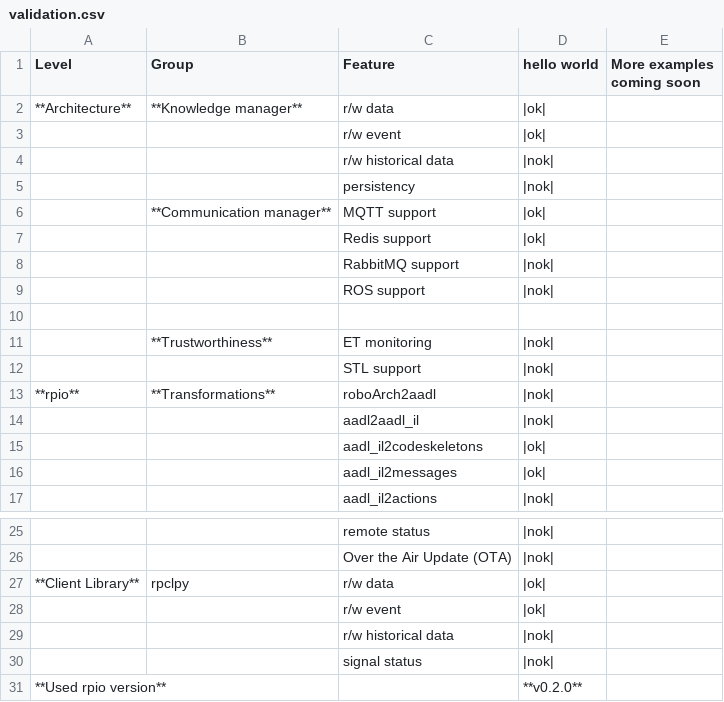
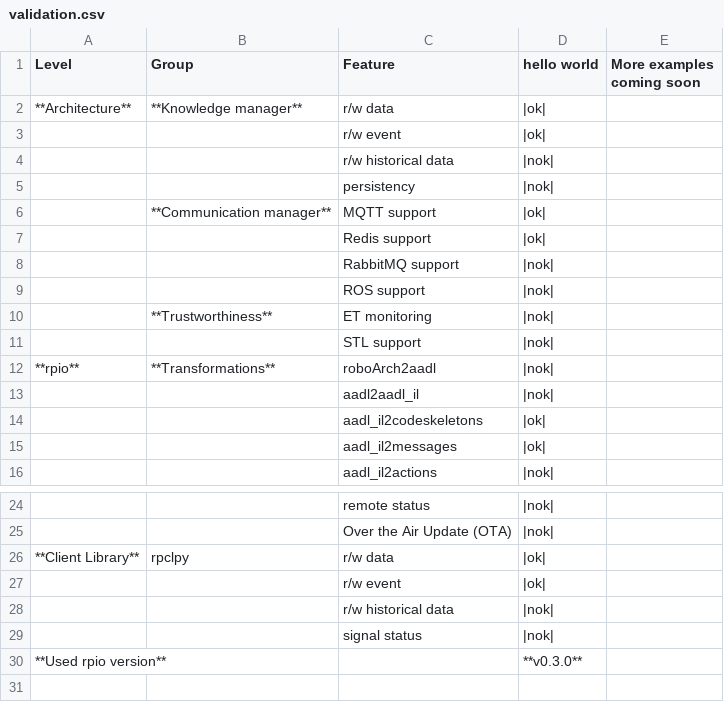
Before and after one commit to tobiasfrejo/rpio, a CSV file: docs/gettingStarted/tutorials/validation.csv, drawn as a sheet; only a part is shown, gaps mark what is left out.

Commit message:
-- Redis on docker tutorial added

```diff
--- a/docs/gettingStarted/tutorials/validation.csv
+++ b/docs/gettingStarted/tutorials/validation.csv
@@ -9,3 +9,2 @@ Level,Group,Feature,hello world,More examples coming soon
 ,,ROS support,|nok|,
-,,,,
 ,**Trustworthiness**,ET monitoring,|nok|,
@@ -30,2 +29,2 @@ Level,Group,Feature,hello world,More examples coming soon
 ,,signal status,|nok|,
-**Used rpio version**,,,**v0.2.0**,
+**Used rpio version**,,,**v0.3.0**,
```
Also changed, not shown: features.csv, 2 other files.
